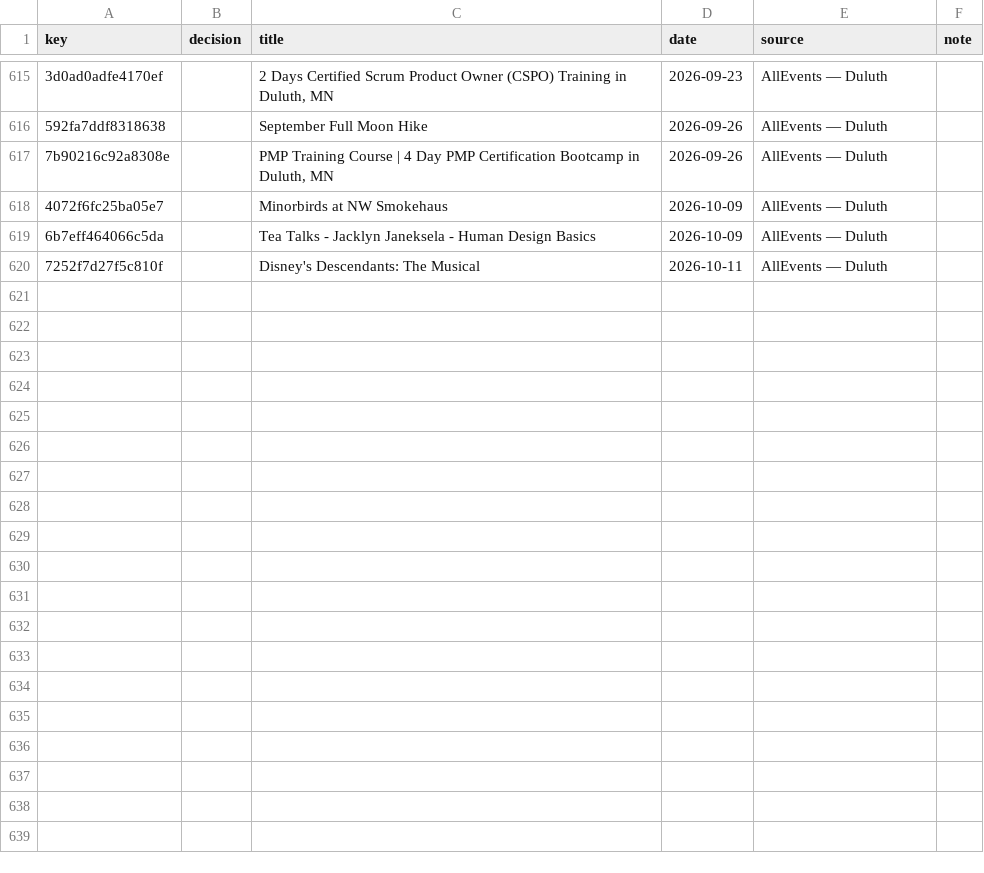
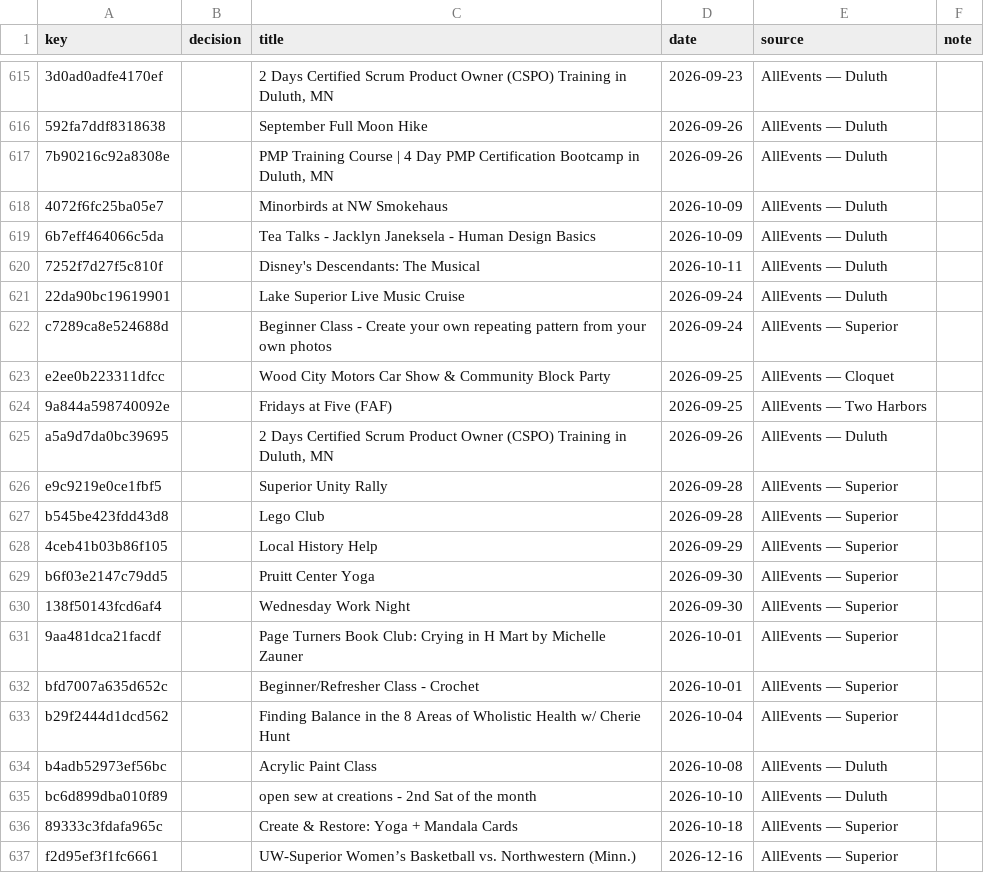
Before and after one commit to 8r0wnie/northland-events, a CSV file: moderation/decisions.csv, drawn as a sheet; only a part is shown, gaps mark what is left out; the diff names each change by its address in the sheet, - before the commit and + after, or states it on an @@ line.

```diff
--- a/moderation/decisions.csv
+++ b/moderation/decisions.csv
+row 621: 22da90bc19619901 |  | Lake Superior Live Music Cruise | 2026-09-24 | AllEvents — Duluth
+row 622: c7289ca8e524688d |  | Beginner Class - Create your own repeating pattern from your own photos | 2026-09-24 | AllEvents — Superior
+row 623: e2ee0b223311dfcc |  | Wood City Motors Car Show & Community Block Party | 2026-09-25 | AllEvents — Cloquet
+row 624: 9a844a598740092e |  | Fridays at Five (FAF) | 2026-09-25 | AllEvents — Two Harbors
+row 625: a5a9d7da0bc39695 |  | 2 Days Certified Scrum Product Owner (CSPO) Training in Duluth, MN | 2026-09-26 | AllEvents — Duluth
+row 626: e9c9219e0ce1fbf5 |  | Superior Unity Rally | 2026-09-28 | AllEvents — Superior
+row 627: b545be423fdd43d8 |  | Lego Club | 2026-09-28 | AllEvents — Superior
+row 628: 4ceb41b03b86f105 |  | Local History Help | 2026-09-29 | AllEvents — Superior
+row 629: b6f03e2147c79dd5 |  | Pruitt Center Yoga | 2026-09-30 | AllEvents — Superior
+row 630: 138f50143fcd6af4 |  | Wednesday Work Night | 2026-09-30 | AllEvents — Superior
+row 631: 9aa481dca21facdf |  | Page Turners Book Club: Crying in H Mart by Michelle Zauner | 2026-10-01 | AllEvents — Superior
+row 632: bfd7007a635d652c |  | Beginner/Refresher Class - Crochet | 2026-10-01 | AllEvents — Superior
+row 633: b29f2444d1dcd562 |  | Finding Balance in the 8 Areas of Wholistic Health w/ Cherie Hunt | 2026-10-04 | AllEvents — Superior
+row 634: b4adb52973ef56bc |  | Acrylic Paint Class | 2026-10-08 | AllEvents — Duluth
+row 635: bc6d899dba010f89 |  | open sew at creations - 2nd Sat of the month | 2026-10-10 | AllEvents — Duluth
+row 636: 89333c3fdafa965c |  | Create & Restore: Yoga + Mandala Cards | 2026-10-18 | AllEvents — Superior
+row 637: f2d95ef3f1fc6661 |  | UW-Superior Women’s Basketball vs. Northwestern (Minn.) | 2026-12-16 | AllEvents — Superior
```
Also changed, not shown: site/data/decisions.csv, 7 other files.
